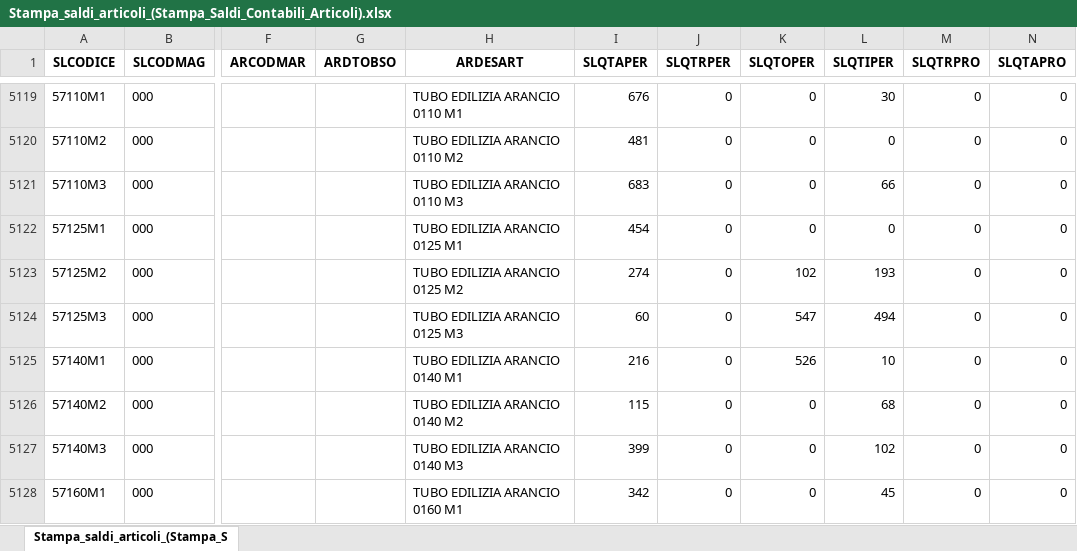
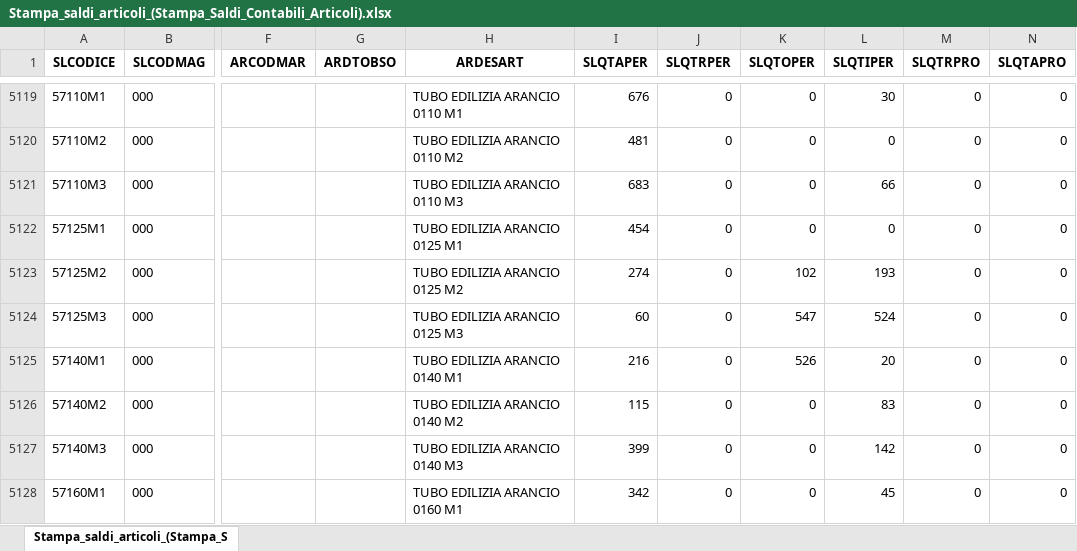
Before and after one commit to Riccini/giacenze-magazzino, an Excel workbook: Stampa_saldi_articoli_(Stampa_Saldi_Contabili_Articoli).xlsx, sheet Stampa_saldi_articoli_(Stampa_S, drawn as a sheet; only a part is shown, gaps mark what is left out; values as stored, in another font and other column widths than the file's, no borders; the diff covers the shown part only; the diff names each change by its address in the sheet, - before the commit and + after, or states it on an @@ line.

```diff
--- a/Stampa_saldi_articoli_(Stampa_Saldi_Contabili_Articoli).xlsx (sheet Stampa_saldi_articoli_(Stampa_S)
+++ b/Stampa_saldi_articoli_(Stampa_Saldi_Contabili_Articoli).xlsx (sheet Stampa_saldi_articoli_(Stampa_S)
-L5124 (SLQTIPER): 494
+L5124 (SLQTIPER): 524
-L5125 (SLQTIPER): 10
+L5125 (SLQTIPER): 20
-L5126 (SLQTIPER): 68
+L5126 (SLQTIPER): 83
-L5127 (SLQTIPER): 102
+L5127 (SLQTIPER): 142
```
Also changed, not shown: 111 edited cells elsewhere in this sheet.
